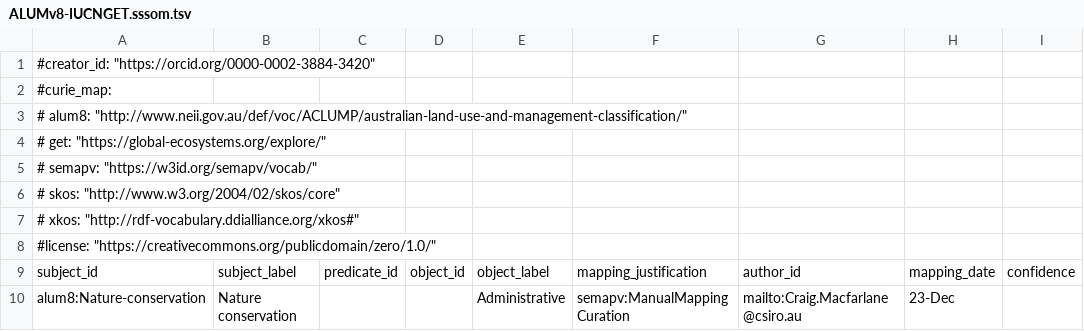
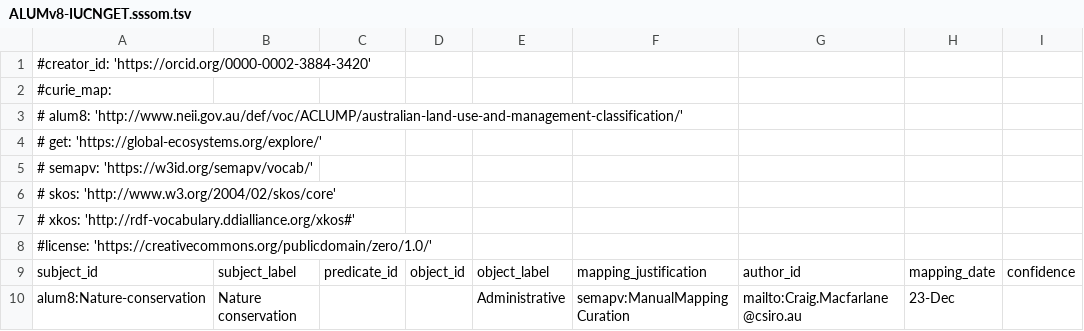
Before and after one commit to CSIRO-enviro-informatics/ecosystem-typology, a TSV file: crosswalks/ALUM-IUCNGET/ALUMv8-IUCNGET.sssom.tsv, drawn as a sheet; only a part is shown; the diff names each change by its address in the sheet, - before the commit and + after, or states it on an @@ line.

Commit message:
fix quotes in TSV file

```diff
--- a/crosswalks/ALUM-IUCNGET/ALUMv8-IUCNGET.sssom.tsv
+++ b/crosswalks/ALUM-IUCNGET/ALUMv8-IUCNGET.sssom.tsv
-A1: #creator_id: "https://orcid.org/0000-0002-3884-3420"
+A1: #creator_id: 'https://orcid.org/0000-0002-3884-3420'
-A3: # alum8: "http://www.neii.gov.au/def/voc/ACLUMP/australian-land-use-and-management-classification/"
+A3: # alum8: 'http://www.neii.gov.au/def/voc/ACLUMP/australian-land-use-and-management-classification/'
-A4: # get: "https://global-ecosystems.org/explore/"
+A4: # get: 'https://global-ecosystems.org/explore/'
-A5: # semapv: "https://w3id.org/semapv/vocab/"
+A5: # semapv: 'https://w3id.org/semapv/vocab/'
-A6: # skos: "http://www.w3.org/2004/02/skos/core"
+A6: # skos: 'http://www.w3.org/2004/02/skos/core'
-A7: # xkos: "http://rdf-vocabulary.ddialliance.org/xkos#"
+A7: # xkos: 'http://rdf-vocabulary.ddialliance.org/xkos#'
-A8: #license: "https://creativecommons.org/publicdomain/zero/1.0/"
+A8: #license: 'https://creativecommons.org/publicdomain/zero/1.0/'
```
